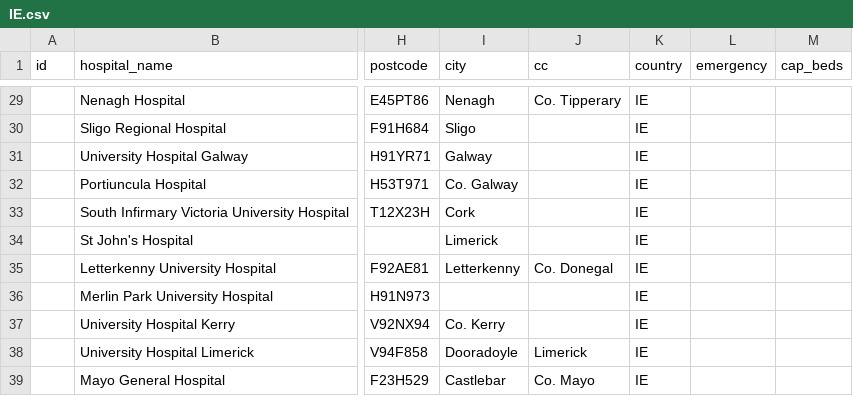
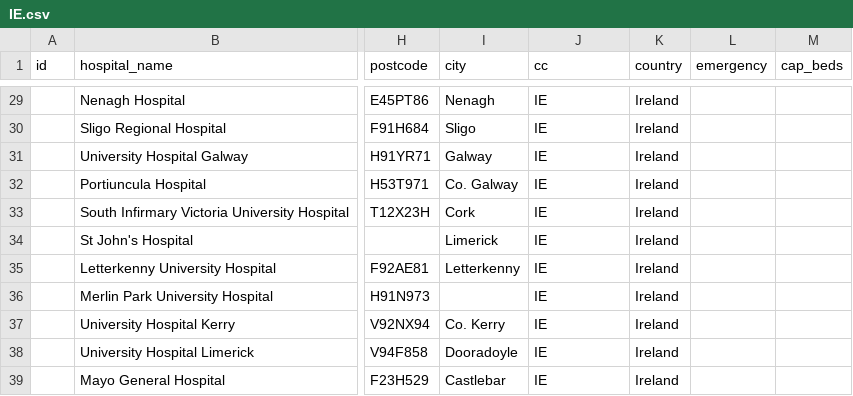
Before and after one commit to eurostat/basic-services, a CSV file: data/csv/IE.csv, drawn as a sheet; only a part is shown, gaps mark what is left out; the diff covers the shown part only; the diff names each change by its address in the sheet, - before the commit and + after, or states it on an @@ line.

```diff
--- a/data/csv/IE.csv
+++ b/data/csv/IE.csv
-J29 (cc): Co. Tipperary
+J29 (cc): IE
-K29:K39 (country): IE
+K29:K39 (country): Ireland
-J30:J34 (cc): (empty)
+J30:J34 (cc): IE
-J35 (cc): Co. Donegal
+J35 (cc): IE
-J36:J37 (cc): (empty)
+J36:J37 (cc): IE
-J38 (cc): Limerick
+J38 (cc): IE
-J39 (cc): Co. Mayo
+J39 (cc): IE
```
Also changed, not shown: 54 edited cells elsewhere in this file, data/csv/AT.csv, data/csv/LU.csv, 33 other files.
